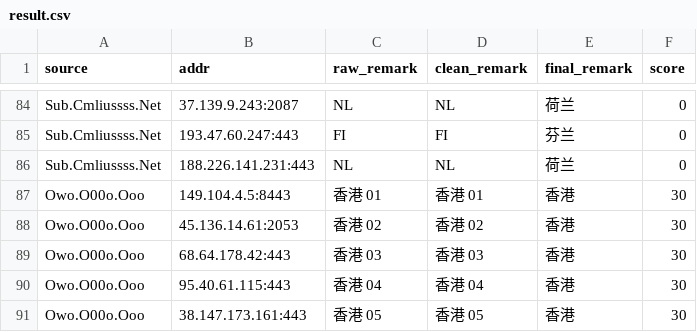
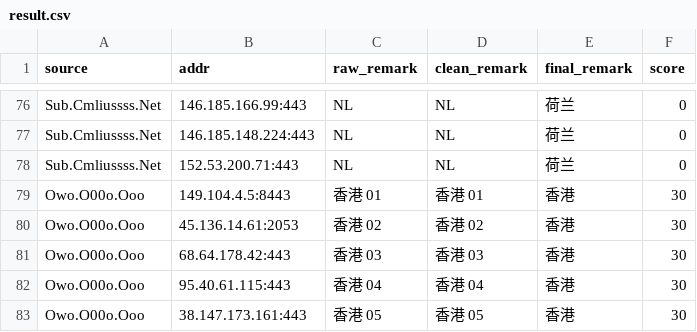
Before and after one commit to baiyuexin80-wq/actions-cfst, a CSV file: output/result.csv, drawn as a sheet; only a part is shown, gaps mark what is left out; removed rows and columns are numbered as before the commit, all else as after; the diff covers the shown part only; the diff names each change by its address in the sheet, - before the commit and + after, or states it on an @@ line.

```diff
--- a/output/result.csv
+++ b/output/result.csv
-B76 (addr): 37.139.9.243:2087
+B76 (addr): 146.185.166.99:443
-row 85: Sub.Cmliussss.Net | 193.47.60.247:443 | FI | FI | 芬兰 | 0
-B77 (addr): 188.226.141.231:443
+B77 (addr): 146.185.148.224:443
+row 78: Sub.Cmliussss.Net | 152.53.200.71:443 | NL | NL | 荷兰 | 0
```
Also changed, not shown: 6 added rows, 14 removed rows and 14 edited cells elsewhere in this file, 1 other file.
